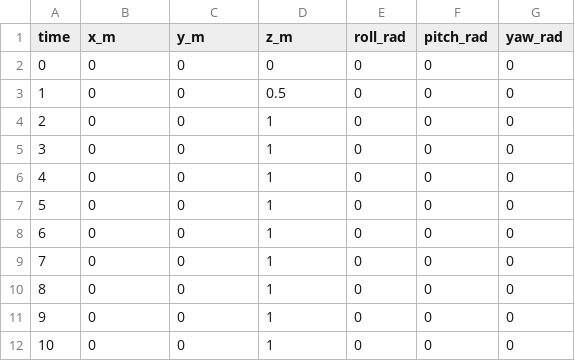
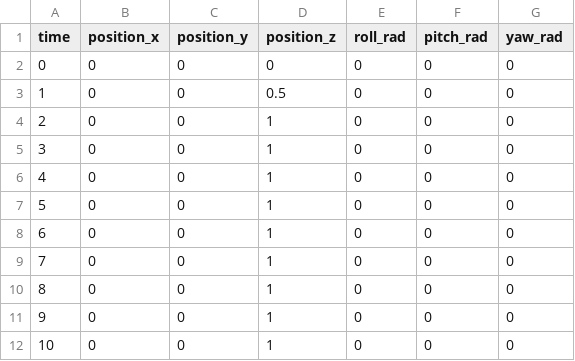
Before and after one commit to Pierre594/flightroom, a CSV file: Drone1.csv, drawn as a sheet.

```diff
--- a/Drone1.csv
+++ b/Drone1.csv
@@ -1,2 +1,2 @@
-time,x_m,y_m,z_m,roll_rad,pitch_rad,yaw_rad
+time,position_x,position_y,position_z,roll_rad,pitch_rad,yaw_rad
 0,0,0,0,0,0,0
```
Also changed, not shown: Drone2.csv, data/example/Drone1.csv, 37 other files.
